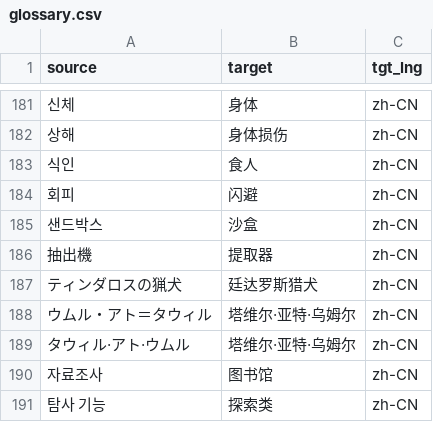
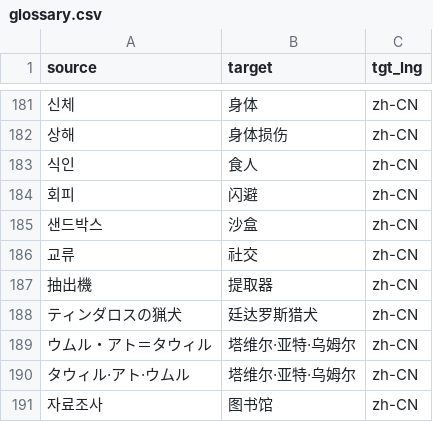
Before and after one commit to errrr-er/alll, a CSV file: call_of_cthulhu/glossary/glossary.csv, drawn as a sheet; only a part is shown, gaps mark what is left out; the shorter side is filled out with more unchanged rows; the diff names each change by its address in the sheet, - before the commit and + after, or states it on an @@ line.

```diff
--- a/call_of_cthulhu/glossary/glossary.csv
+++ b/call_of_cthulhu/glossary/glossary.csv
+row 186: 교류 | 社交 | zh-CN
```
